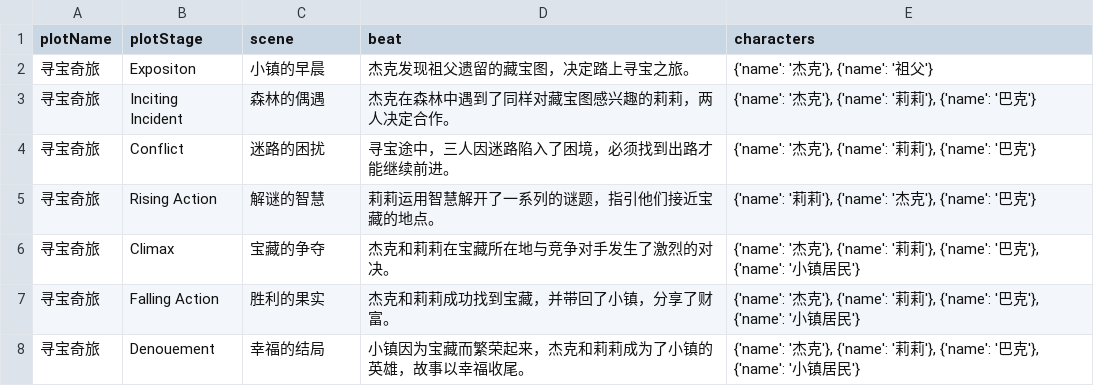
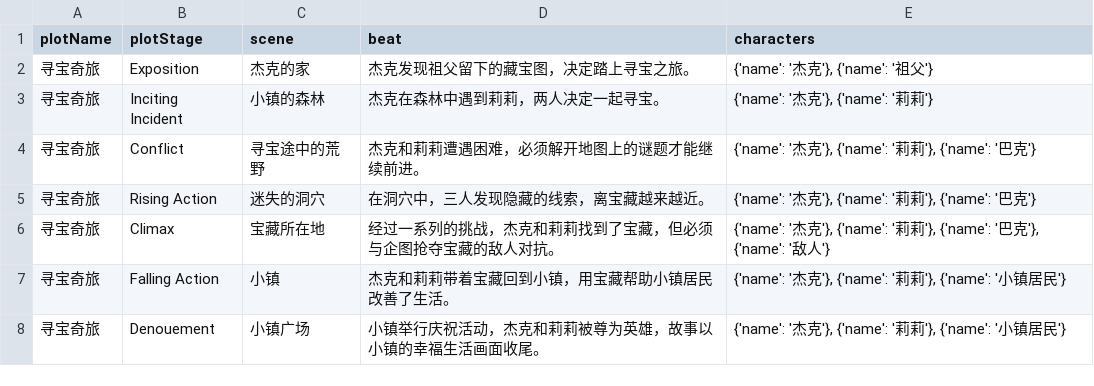
Before and after one commit to daisyinb612/COOPERA, a CSV file: back-end/程序/剧本信息/故事大纲/outline.csv, drawn as a sheet.

```diff
--- a/back-end/程序/剧本信息/故事大纲/outline.csv
+++ b/back-end/程序/剧本信息/故事大纲/outline.csv
@@ -1,8 +1,8 @@
 plotName,plotStage,scene,beat,characters
-寻宝奇旅,Expositon,小镇的早晨,杰克发现祖父遗留的藏宝图，决定踏上寻宝之旅。,"{'name': '杰克'}, {'name': '祖父'}"
-寻宝奇旅,Inciting Incident,森林的偶遇,杰克在森林中遇到了同样对藏宝图感兴趣的莉莉，两人决定合作。,"{'name': '杰克'}, {'name': '莉莉'}, {'name': '巴克'}"
-寻宝奇旅,Conflict,迷路的困扰,寻宝途中，三人因迷路陷入了困境，必须找到出路才能继续前进。,"{'name': '杰克'}, {'name': '莉莉'}, {'name': '巴克'}"
-寻宝奇旅,Rising Action,解谜的智慧,莉莉运用智慧解开了一系列的谜题，指引他们接近宝藏的地点。,"{'name': '莉莉'}, {'name': '杰克'}, {'name': '巴克'}"
-寻宝奇旅,Climax,宝藏的争夺,杰克和莉莉在宝藏所在地与竞争对手发生了激烈的对决。,"{'name': '杰克'}, {'name': '莉莉'}, {'name': '巴克'}, {'name': '小镇居民'}"
-寻宝奇旅,Falling Action,胜利的果实,杰克和莉莉成功找到宝藏，并带回了小镇，分享了财富。,"{'name': '杰克'}, {'name': '莉莉'}, {'name': '巴克'}, {'name': '小镇居民'}"
-寻宝奇旅,Denouement,幸福的结局,小镇因为宝藏而繁荣起来，杰克和莉莉成为了小镇的英雄，故事以幸福收尾。,"{'name': '杰克'}, {'name': '莉莉'}, {'name': '巴克'}, {'name': '小镇居民'}"
+寻宝奇旅,Exposition,杰克的家,杰克发现祖父留下的藏宝图，决定踏上寻宝之旅。,"{'name': '杰克'}, {'name': '祖父'}"
+寻宝奇旅,Inciting Incident,小镇的森林,杰克在森林中遇到莉莉，两人决定一起寻宝。,"{'name': '杰克'}, {'name': '莉莉'}"
+寻宝奇旅,Conflict,寻宝途中的荒野,杰克和莉莉遭遇困难，必须解开地图上的谜题才能继续前进。,"{'name': '杰克'}, {'name': '莉莉'}, {'name': '巴克'}"
+寻宝奇旅,Rising Action,迷失的洞穴,在洞穴中，三人发现隐藏的线索，离宝藏越来越近。,"{'name': '杰克'}, {'name': '莉莉'}, {'name': '巴克'}"
+寻宝奇旅,Climax,宝藏所在地,经过一系列的挑战，杰克和莉莉找到了宝藏，但必须与企图抢夺宝藏的敌人对抗。,"{'name': '杰克'}, {'name': '莉莉'}, {'name': '巴克'}, {'name': '敌人'}"
+寻宝奇旅,Falling Action,小镇,杰克和莉莉带着宝藏回到小镇，用宝藏帮助小镇居民改善了生活。,"{'name': '杰克'}, {'name': '莉莉'}, {'name': '小镇居民'}"
+寻宝奇旅,Denouement,小镇广场,小镇举行庆祝活动，杰克和莉莉被尊为英雄，故事以小镇的幸福生活画面收尾。,"{'name': '杰克'}, {'name': '莉莉'}, {'name': '小镇居民'}"
```
Also changed, not shown: 40 other files.
